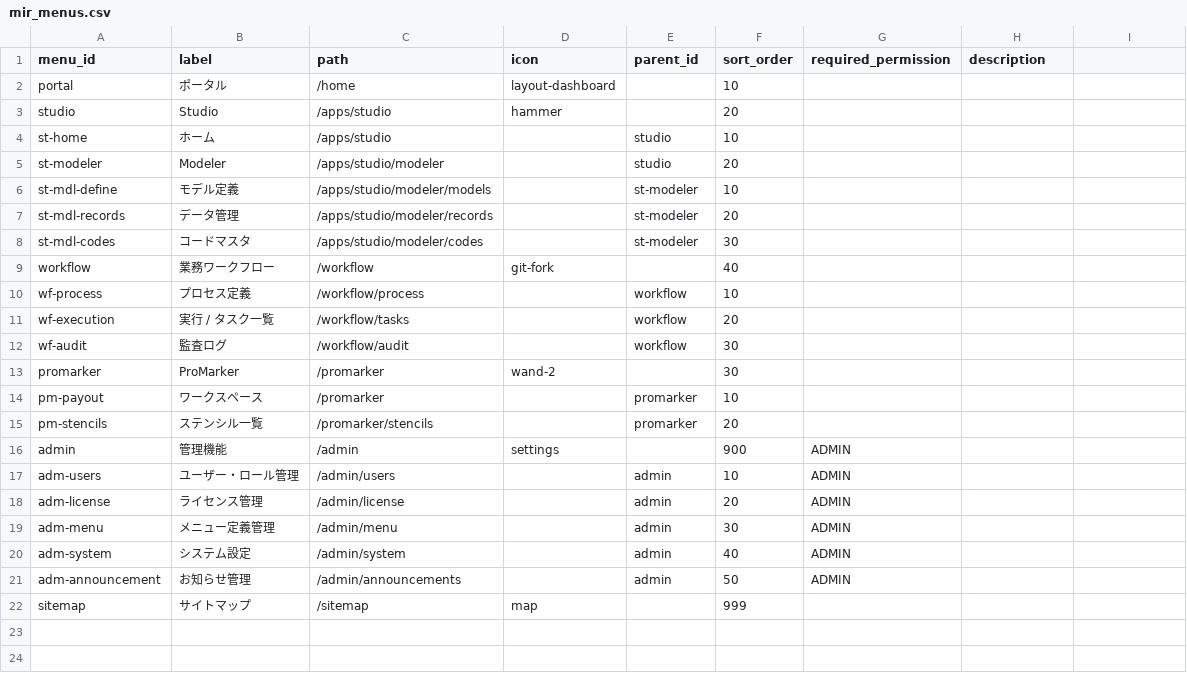
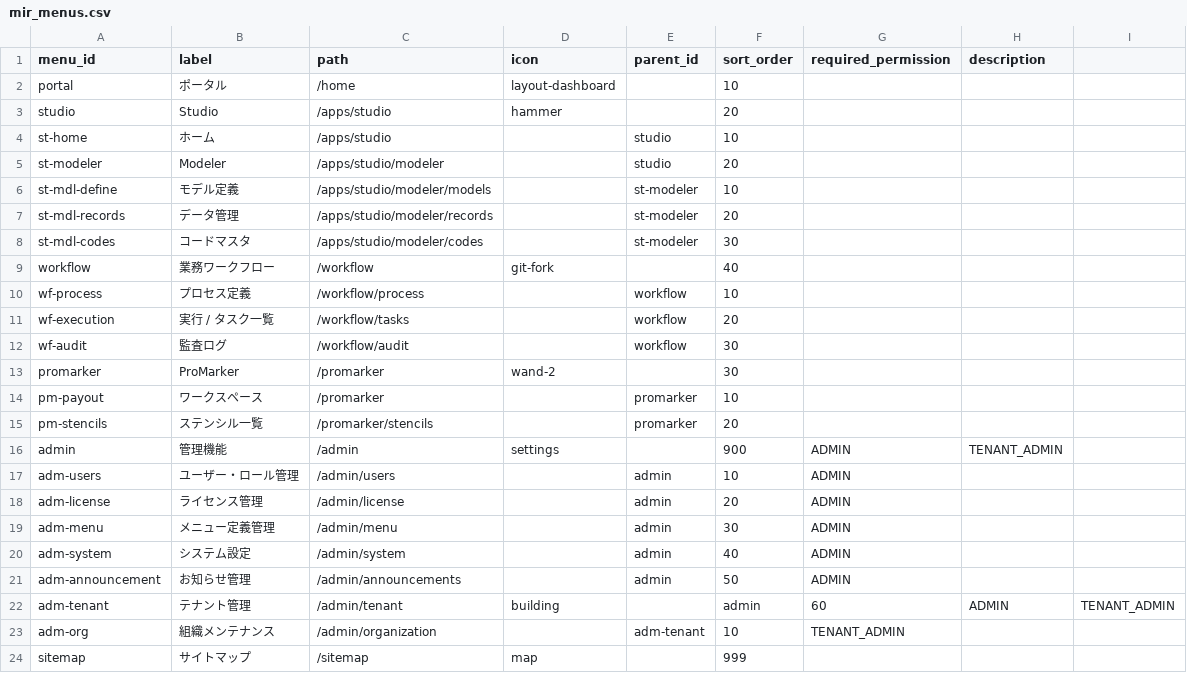
Before and after one commit to vemikrs/mirelplatform, a CSV file: backend/src/main/resources/db/data/system/mir_menus.csv, drawn as a sheet.

Commit message:
feat(menu): add tenant management and organization maintenance menu (refs #40)

```diff
--- a/backend/src/main/resources/db/data/system/mir_menus.csv
+++ b/backend/src/main/resources/db/data/system/mir_menus.csv
@@ -15,3 +15,3 @@ pm-payout,ワークスペース,/promarker,,promarker,10,,
 pm-stencils,ステンシル一覧,/promarker/stencils,,promarker,20,,
-admin,管理機能,/admin,settings,,900,ADMIN,
+admin,管理機能,/admin,settings,,900,ADMIN,TENANT_ADMIN,
 adm-users,ユーザー・ロール管理,/admin/users,,admin,10,ADMIN,
@@ -21,2 +21,4 @@ adm-system,システム設定,/admin/system,,admin,40,ADMIN,
 adm-announcement,お知らせ管理,/admin/announcements,,admin,50,ADMIN,
+adm-tenant,テナント管理,/admin/tenant,building,,admin,60,ADMIN,TENANT_ADMIN,
+adm-org,組織メンテナンス,/admin/organization,,adm-tenant,10,TENANT_ADMIN,
 sitemap,サイトマップ,/sitemap,map,,999,,
```
Also changed, not shown: 1 other file.
